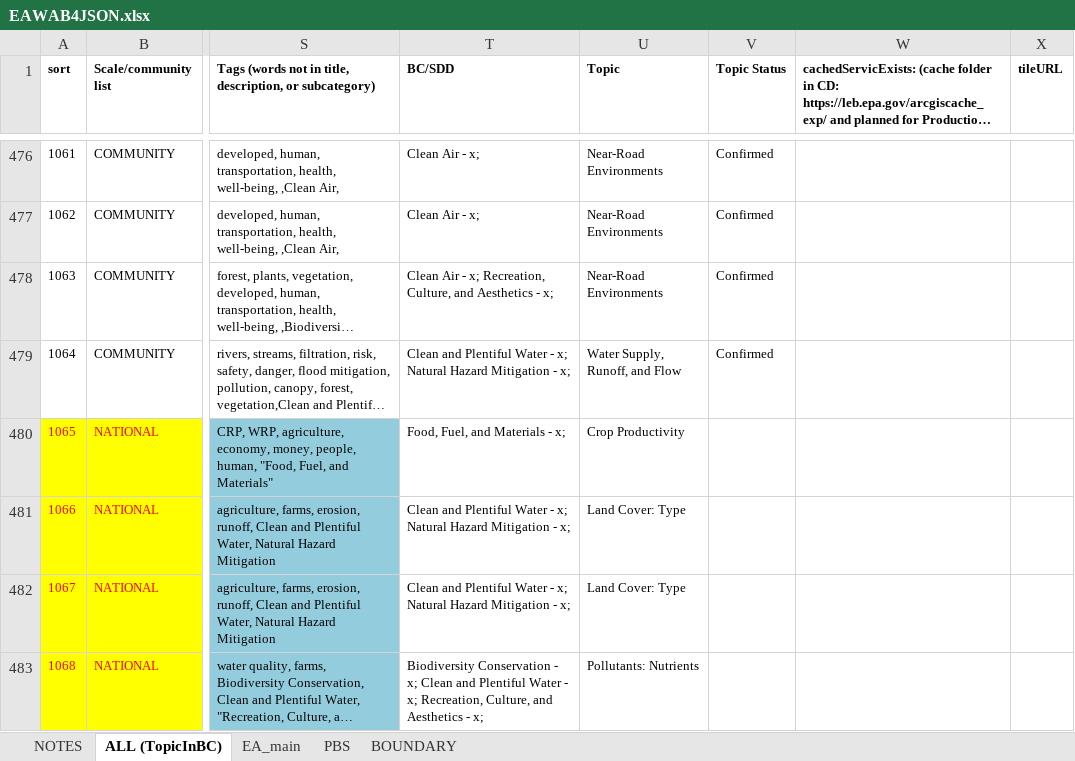
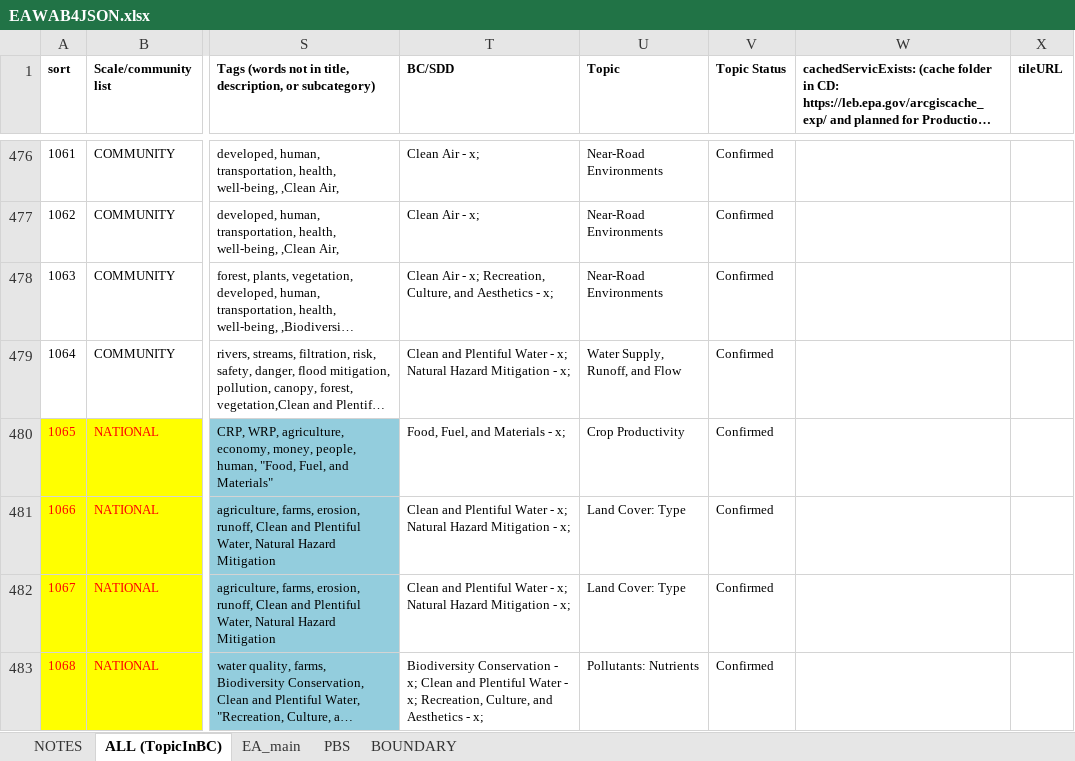
Before and after one commit to USEPA/EnviroAtlas_JSApp, an Excel workbook: scripts/EAWAB4JSON.xlsx, sheet ALL (TopicInBC), drawn as a sheet; only a part is shown, gaps mark what is left out; long unchanged cells end in …; values as stored, in another font and other column widths than the file's, no borders; conditional formats not drawn; the diff covers the shown part only; the diff names each change by its address in the sheet, - before the commit and + after, or states it on an @@ line.

```diff
--- a/scripts/EAWAB4JSON.xlsx (sheet ALL (TopicInBC))
+++ b/scripts/EAWAB4JSON.xlsx (sheet ALL (TopicInBC))
-V480:V483 (Topic Status): (empty)
+V480:V483 (Topic Status): Confirmed
```
Also changed, not shown: 11 edited cells elsewhere in this sheet, sheet EA_main, 12 other files.
